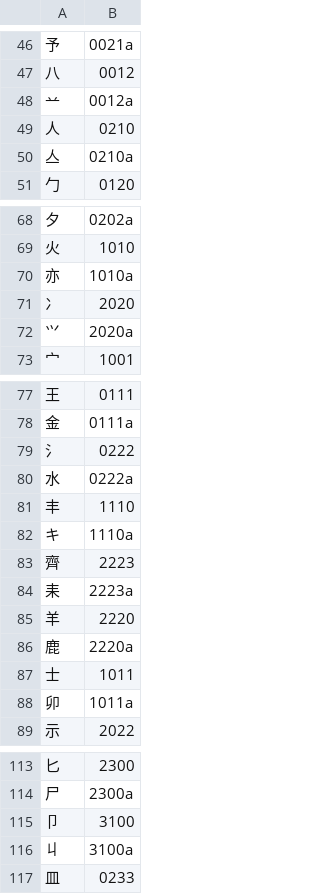
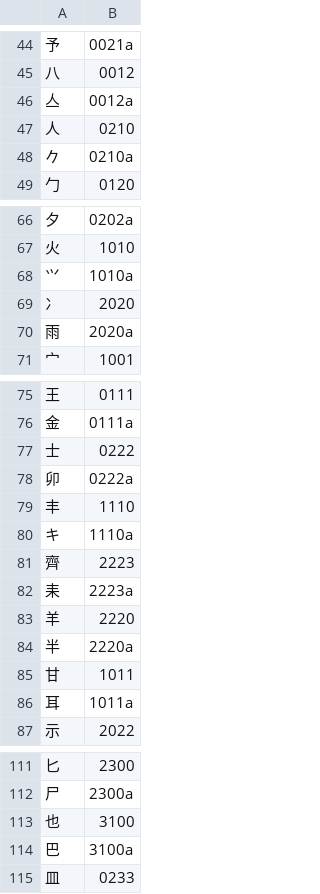
Before and after one commit to chenlin014/youxiong, a TSV file: zg-scheme/xingyi/chordmap/zaolin.tsv, drawn as a sheet; only a part is shown, gaps mark what is left out; the diff covers the shown part only.

```diff
--- a/zg-scheme/xingyi/chordmap/zaolin.tsv
+++ b/zg-scheme/xingyi/chordmap/zaolin.tsv
@@ -47,5 +45,5 @@
 八	0012
-䒑	0012a
+亼	0012a
 人	0210
-亼	0210a
+𠂊	0210a
 勹	0120
@@ -69,5 +67,5 @@
 火	1010
-亦	1010a
+⺍	1010a
 冫	2020
-⺍	2020a
+雨	2020a
 宀	1001
@@ -78,4 +76,4 @@
 金	0111a
-氵	0222
-水	0222a
+士	0222
+卯	0222a
 丰	1110
@@ -85,5 +83,5 @@
 羊	2220
-鹿	2220a
-士	1011
-卯	1011a
+半	2220a
+甘	1011
+耳	1011a
 示	2022
@@ -114,4 +112,4 @@
 尸	2300a
-卩	3100
-丩	3100a
+也	3100
+巴	3100a
 皿	0233
```
Also changed, not shown: 3 added rows, 6 removed rows and 12 edited cells elsewhere in this file, 10 other files.
